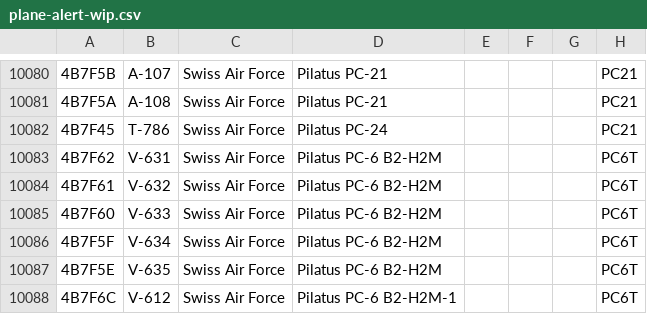
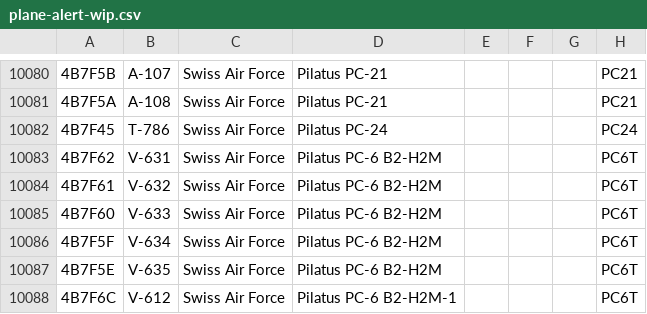
Before and after one commit to sdr-enthusiasts/plane-alert-db, a CSV file: plane-alert-wip.csv, drawn as a sheet; only a part is shown, gaps mark what is left out; the diff names each change by its address in the sheet, - before the commit and + after, or states it on an @@ line.

Commit message:
ICAO correction 4B7F45

```diff
--- a/plane-alert-wip.csv
+++ b/plane-alert-wip.csv
-H10082: PC21
+H10082: PC24
```
